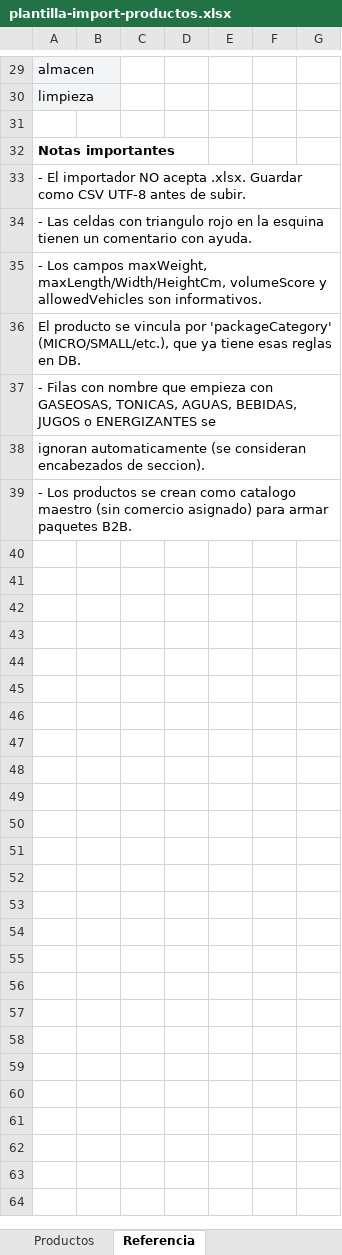
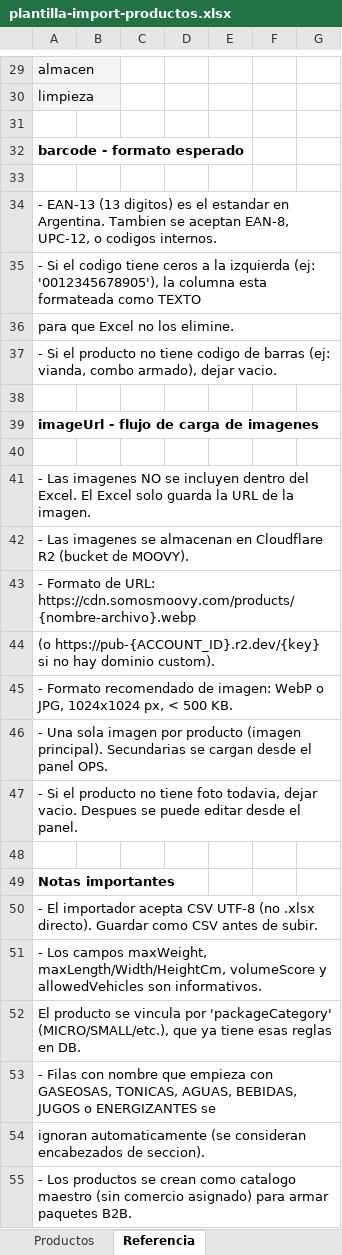
Before and after one commit to innerdrop/moovy, an Excel workbook: plantilla-import-productos.xlsx, sheet Referencia, drawn as a sheet; only a part is shown, gaps mark what is left out; values as stored, in another font and other column widths than the file's, no borders; removed rows and columns are numbered as before the commit, all else as after; the diff covers the shown part only; the diff names each change by its address in the sheet, - before the commit and + after, or states it on an @@ line.

```diff
--- a/plantilla-import-productos.xlsx (sheet Referencia)
+++ b/plantilla-import-productos.xlsx (sheet Referencia)
+row 32: barcode - formato esperado
+row 33: (empty)
+row 34: - EAN-13 (13 digitos) es el estandar en Argentina. Tambien se aceptan EAN-8, UPC-12, o codigos internos.
+row 35: - Si el codigo tiene ceros a la izquierda (ej: '0012345678905'), la columna esta formateada como TEXTO
+row 36: para que Excel no los elimine.
+row 37: - Si el producto no tiene codigo de barras (ej: vianda, combo armado), dejar vacio.
+row 38: (empty)
+row 39: imageUrl - flujo de carga de imagenes
+row 40: (empty)
+row 41: - Las imagenes NO se incluyen dentro del Excel. El Excel solo guarda la URL de la imagen.
+row 42: - Las imagenes se almacenan en Cloudflare R2 (bucket de MOOVY).
+row 43: - Formato de URL: https://cdn.somosmoovy.com/products/{nombre-archivo}.webp
+row 44: (o https://pub-{ACCOUNT_ID}.r2.dev/{key} si no hay dominio custom).
+row 45: - Formato recomendado de imagen: WebP o JPG, 1024x1024 px, < 500 KB.
+row 46: - Una sola imagen por producto (imagen principal). Secundarias se cargan desde el panel OPS.
+row 47: - Si el producto no tiene foto todavia, dejar vacio. Despues se puede editar desde el panel.
+row 48: (empty)
-A50: …El importador NO acepta .xlsx. Guardar como CSV UTF-8 antes de…
+A50: …El importador acepta CSV UTF-8 (no .xlsx directo). Guardar como CSV antes de…
-row 34: - Las celdas con triangulo rojo en la esquina tienen un comentario con ayuda.
```
Also changed, not shown: 6 edited cells and merged cells elsewhere in this sheet, sheet Productos, 26 other files.
